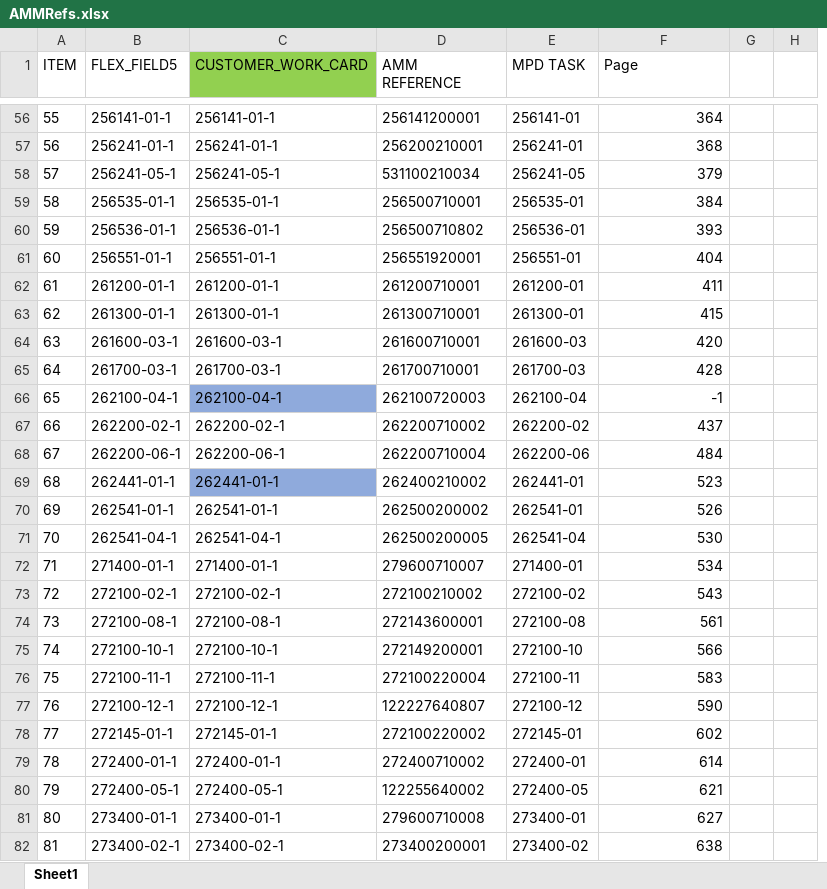
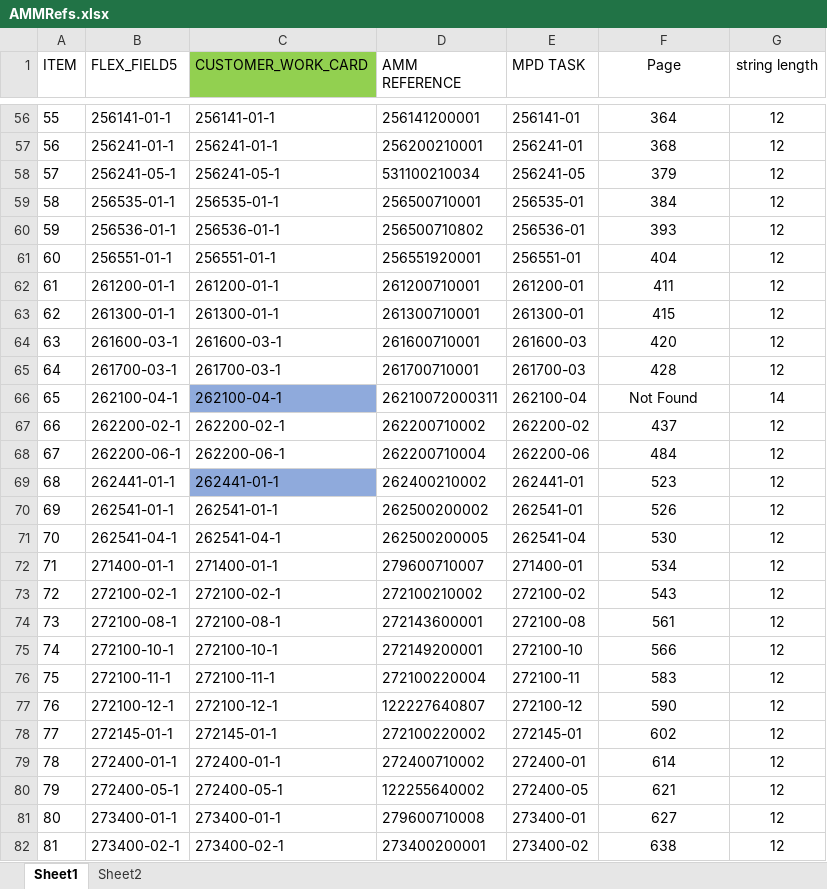
Before and after one commit to martinasenov/PdfBox, an Excel workbook: src/main/java/Bookmark/AMMRefs.xlsx, sheet Sheet1, drawn as a sheet; only a part is shown, gaps mark what is left out; values as stored, in another font and other column widths than the file's, no borders; conditional formats not drawn; removed rows and columns are numbered as before the commit, all else as after; the diff covers the shown part only; the diff names each change by its address in the sheet, - before the commit and + after, or states it on an @@ line.

```diff
--- a/src/main/java/Bookmark/AMMRefs.xlsx (sheet Sheet1)
+++ b/src/main/java/Bookmark/AMMRefs.xlsx (sheet Sheet1)
+sheet tab: Sheet2
-column G, empty
-column H, empty
+column G (string length), rows 56-82: 12 | 12 | 12 | 12 | 12 | 12 | 12 | 12 | 12 | 12 | 14 | 12 | 12 | 12 | 12 | 12 | 12 | 12 | 12 | 12 | 12 | 12 | 12 | 12 | 12 | 12 | 12
-F1 alignment: left
+F1 alignment: center
-F56:F82 alignment: right
+F56:F82 alignment: center
-D66 (AMM REFERENCE): 262100720003
+D66 (AMM REFERENCE): 26210072000311
-F66 (Page): -1
+F66 (Page): Not Found
```
Also changed, not shown: 173 edited cells and cell formats elsewhere in this sheet, src/main/java/Bookmark/BookmarkDirectories.xlsx, 2 other files.
